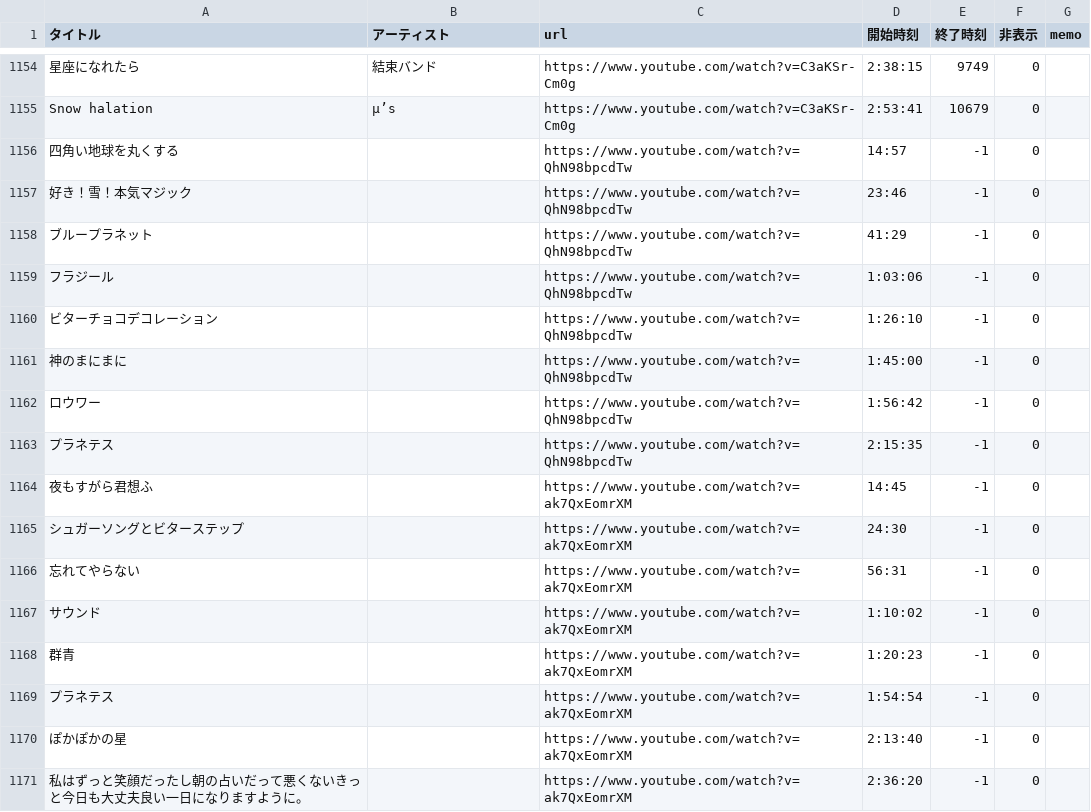
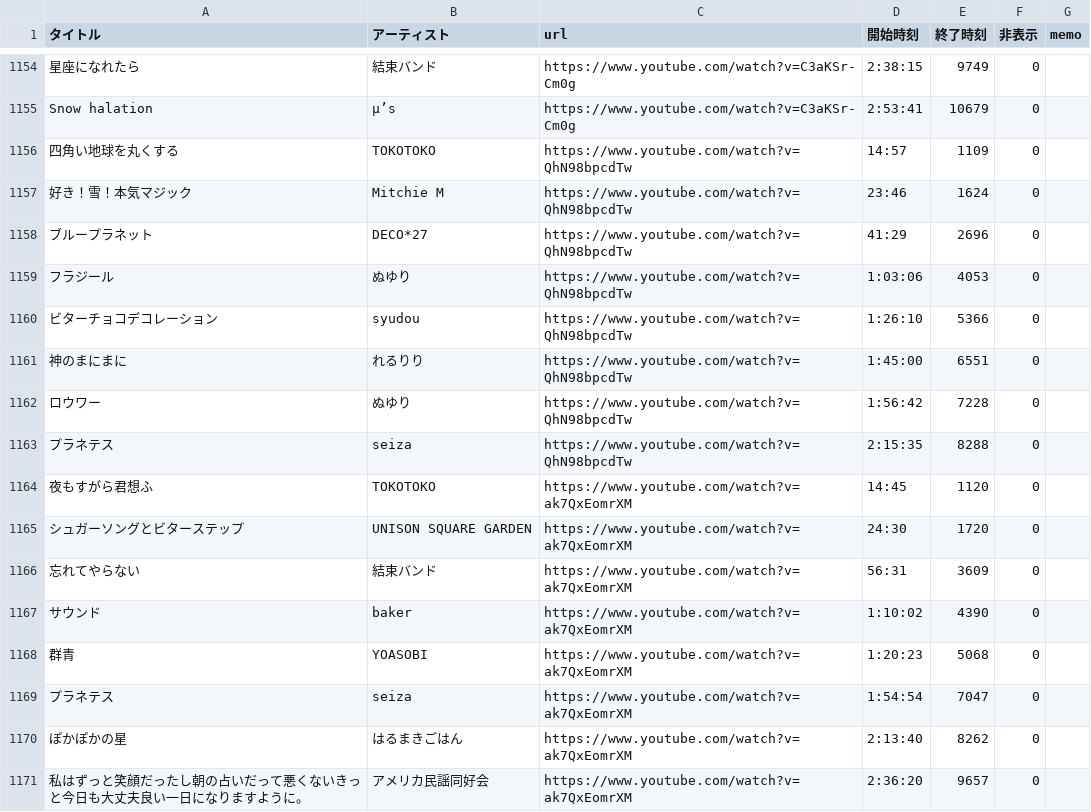
Before and after one commit to kagasan/tsurusube.com, a CSV file: playlist.csv, drawn as a sheet; only a part is shown, gaps mark what is left out; the diff covers the shown part only; the diff names each change by its address in the sheet, - before the commit and + after, or states it on an @@ line.

Commit message:
Update playlist.csv

```diff
--- a/playlist.csv
+++ b/playlist.csv
-B1156 (アーティスト): (empty)
+B1156 (アーティスト): TOKOTOKO
-E1156 (終了時刻): -1
+E1156 (終了時刻): 1109
-B1157 (アーティスト): (empty)
+B1157 (アーティスト): Mitchie M
-E1157 (終了時刻): -1
+E1157 (終了時刻): 1624
-B1158 (アーティスト): (empty)
+B1158 (アーティスト): DECO*27
-E1158 (終了時刻): -1
+E1158 (終了時刻): 2696
-B1159 (アーティスト): (empty)
+B1159 (アーティスト): ぬゆり
-E1159 (終了時刻): -1
+E1159 (終了時刻): 4053
-B1160 (アーティスト): (empty)
+B1160 (アーティスト): syudou
-E1160 (終了時刻): -1
+E1160 (終了時刻): 5366
-B1161 (アーティスト): (empty)
+B1161 (アーティスト): れるりり
-E1161 (終了時刻): -1
+E1161 (終了時刻): 6551
-B1162 (アーティスト): (empty)
+B1162 (アーティスト): ぬゆり
-E1162 (終了時刻): -1
+E1162 (終了時刻): 7228
-B1163 (アーティスト): (empty)
+B1163 (アーティスト): seiza
-E1163 (終了時刻): -1
+E1163 (終了時刻): 8288
-B1164 (アーティスト): (empty)
+B1164 (アーティスト): TOKOTOKO
-E1164 (終了時刻): -1
+E1164 (終了時刻): 1120
-B1165 (アーティスト): (empty)
+B1165 (アーティスト): UNISON SQUARE GARDEN
-E1165 (終了時刻): -1
+E1165 (終了時刻): 1720
-B1166 (アーティスト): (empty)
+B1166 (アーティスト): 結束バンド
-E1166 (終了時刻): -1
+E1166 (終了時刻): 3609
-B1167 (アーティスト): (empty)
+B1167 (アーティスト): baker
-E1167 (終了時刻): -1
+E1167 (終了時刻): 4390
-B1168 (アーティスト): (empty)
+B1168 (アーティスト): YOASOBI
-E1168 (終了時刻): -1
+E1168 (終了時刻): 5068
-B1169 (アーティスト): (empty)
+B1169 (アーティスト): seiza
-E1169 (終了時刻): -1
+E1169 (終了時刻): 7047
-B1170 (アーティスト): (empty)
+B1170 (アーティスト): はるまきごはん
-E1170 (終了時刻): -1
+E1170 (終了時刻): 8262
-B1171 (アーティスト): (empty)
+B1171 (アーティスト): アメリカ民謡同好会
-E1171 (終了時刻): -1
+E1171 (終了時刻): 9657
```
Also changed, not shown: 4 edited cells elsewhere in this file.
